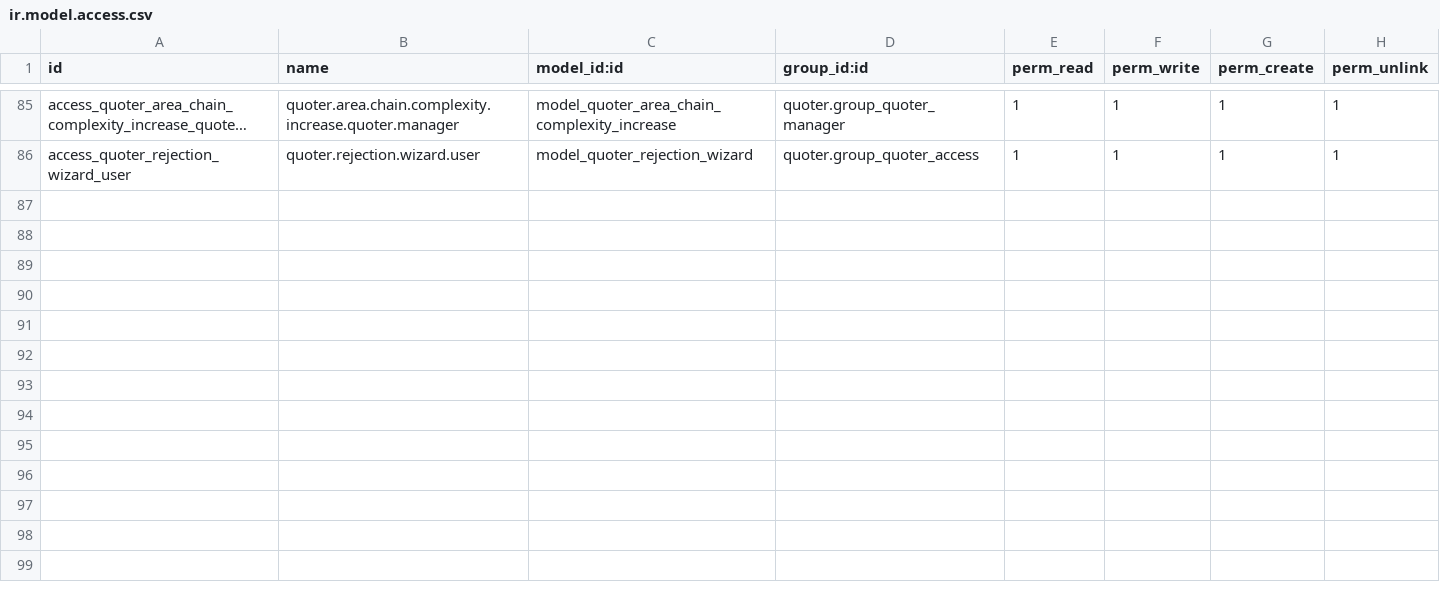
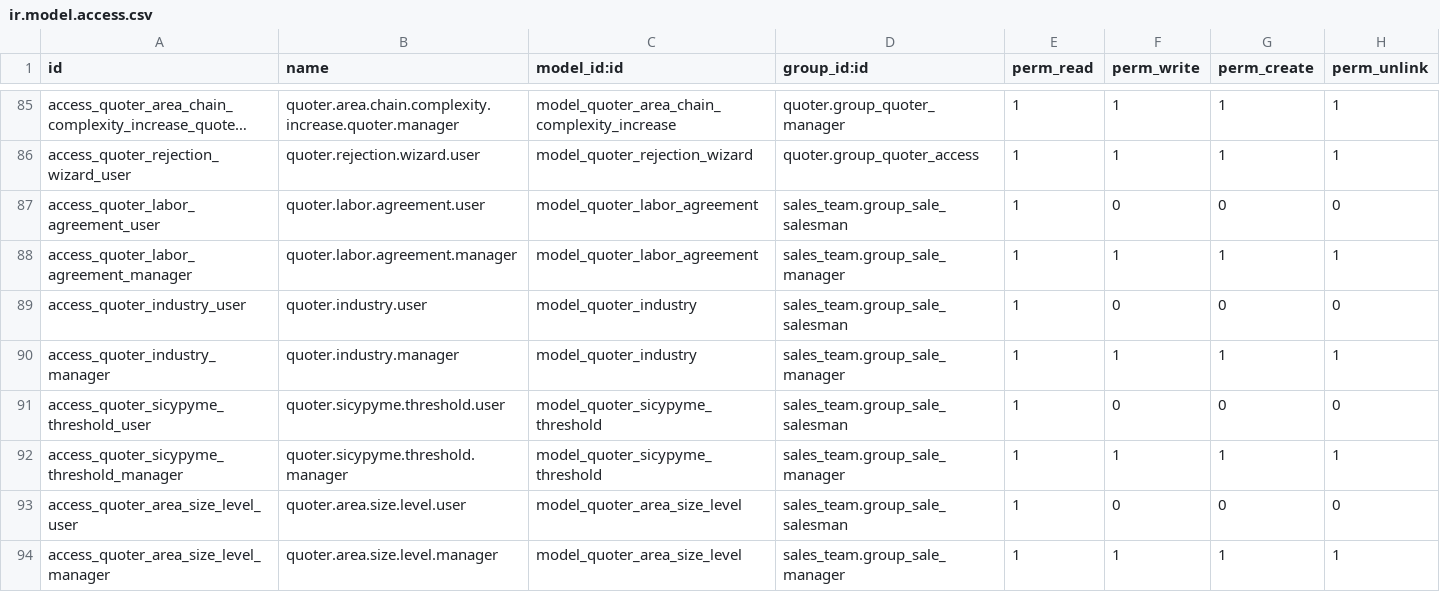
Before and after one commit to calyx-servicios/grupopgk, a CSV file: quoter/security/ir.model.access.csv, drawn as a sheet; only a part is shown, gaps mark what is left out; long unchanged cells end in …; the diff names each change by its address in the sheet, - before the commit and + after, or states it on an @@ line.

Commit message:
[UPD][quoter]

```diff
--- a/quoter/security/ir.model.access.csv
+++ b/quoter/security/ir.model.access.csv
+row 87: access_quoter_labor_agreement_user | quoter.labor.agreement.user | model_quoter_labor_agreement | sales_team.group_sale_salesman | 1 | 0 | 0 | 0
+row 88: access_quoter_labor_agreement_manager | quoter.labor.agreement.manager | model_quoter_labor_agreement | sales_team.group_sale_manager | 1 | 1 | 1 | 1
+row 89: access_quoter_industry_user | quoter.industry.user | model_quoter_industry | sales_team.group_sale_salesman | 1 | 0 | 0 | 0
+row 90: access_quoter_industry_manager | quoter.industry.manager | model_quoter_industry | sales_team.group_sale_manager | 1 | 1 | 1 | 1
+row 91: access_quoter_sicypyme_threshold_user | quoter.sicypyme.threshold.user | model_quoter_sicypyme_threshold | sales_team.group_sale_salesman | 1 | 0 | 0 | 0
+row 92: access_quoter_sicypyme_threshold_manager | quoter.sicypyme.threshold.manager | model_quoter_sicypyme_threshold | sales_team.group_sale_manager | 1 | 1 | 1 | 1
+row 93: access_quoter_area_size_level_user | quoter.area.size.level.user | model_quoter_area_size_level | sales_team.group_sale_salesman | 1 | 0 | 0 | 0
+row 94: access_quoter_area_size_level_manager | quoter.area.size.level.manager | model_quoter_area_size_level | sales_team.group_sale_manager | 1 | 1 | 1 | 1
```
Also changed, not shown: 23 other files.
